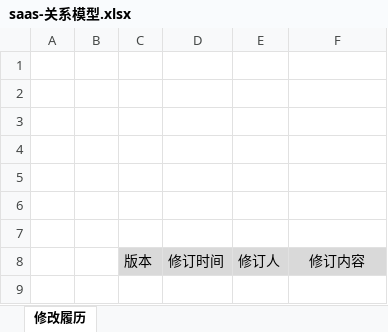
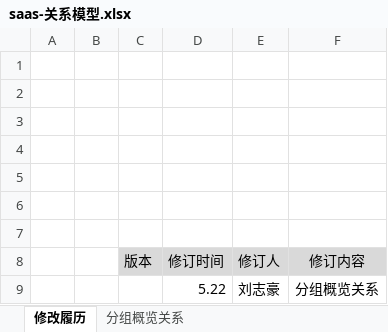
Before and after one commit to binmagic/velen-saas, an Excel workbook: doc/saas-关系模型.xlsx, sheet 修改履历, drawn as a sheet; values as stored, in another font and other column widths than the file's, no borders; table styles not drawn; the diff names each change by its address in the sheet, - before the commit and + after, or states it on an @@ line.

```diff
--- a/doc/saas-关系模型.xlsx (sheet 修改履历)
+++ b/doc/saas-关系模型.xlsx (sheet 修改履历)
+sheet tab: 分组概览关系
+row 9:  |  |  | 5.22 | 刘志豪 | 分组概览关系
```
Also changed, not shown: charts or pictures, 23 other files.
